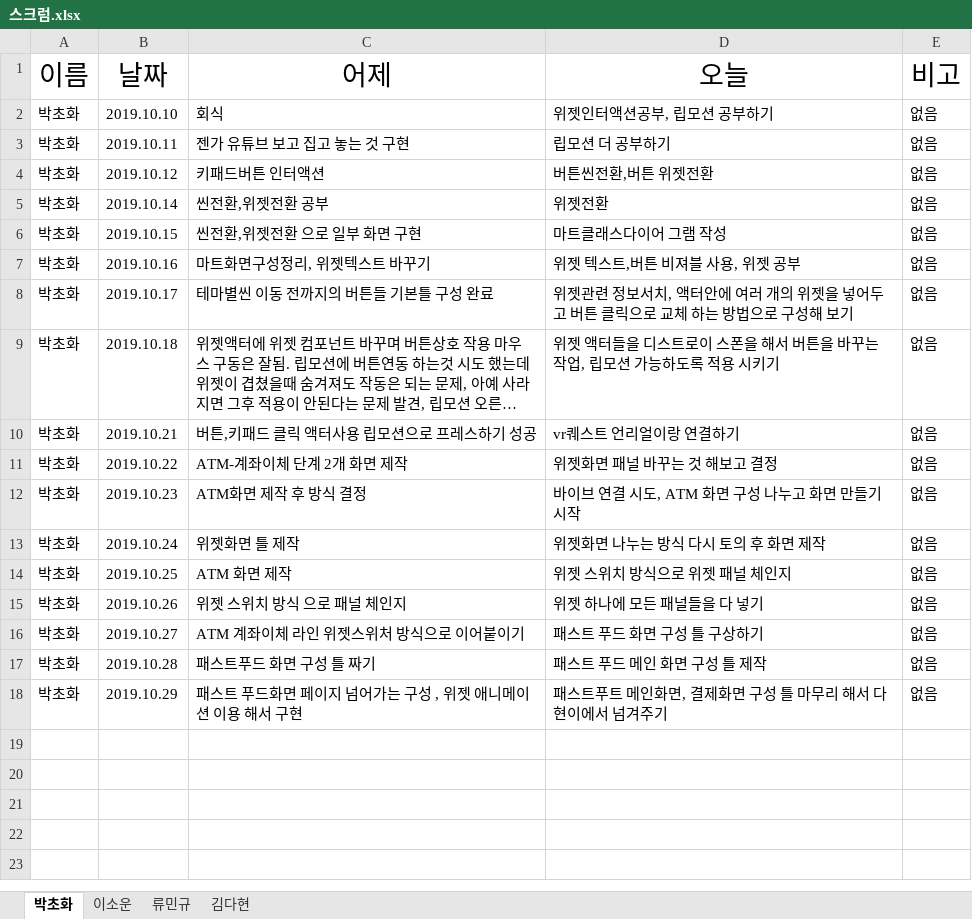
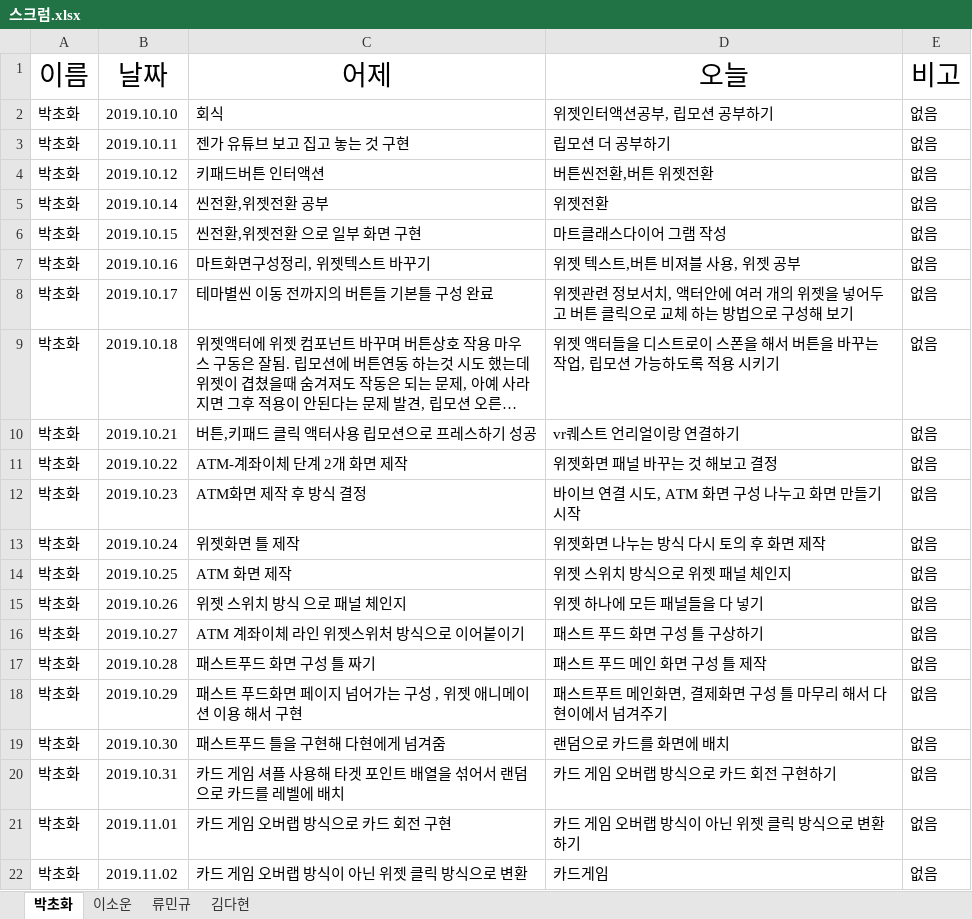
Before and after one commit to dahyun91/Test, an Excel workbook: 스크럼/스크럼.xlsx, sheet 박초화, drawn as a sheet; long unchanged cells end in …; values as stored, in another font and other column widths than the file's, no borders; the diff names each change by its address in the sheet, - before the commit and + after, or states it on an @@ line.

Commit message:
Update 스크럼.xlsx
g

```diff
--- a/스크럼/스크럼.xlsx (sheet 박초화)
+++ b/스크럼/스크럼.xlsx (sheet 박초화)
+row 19: 박초화 | 2019.10.30 | 패스트푸드 틀을 구현해 다현에게 넘겨줌 | 랜덤으로 카드를 화면에 배치 | 없음
+row 20: 박초화 | 2019.10.31 | 카드 게임 셔플 사용해 타겟 포인트 배열을 섞어서 랜덤으로 카드를 레벨에 배치 | 카드 게임 오버랩 방식으로 카드 회전 구현하기 | 없음
+row 21: 박초화 | 2019.11.01 | 카드 게임 오버랩 방식으로 카드 회전 구현 | 카드 게임 오버랩 방식이 아닌 위젯 클릭 방식으로 변환하기 | 없음
+row 22: 박초화 | 2019.11.02 | 카드 게임 오버랩 방식이 아닌 위젯 클릭 방식으로 변환 | 카드게임 | 없음
```
